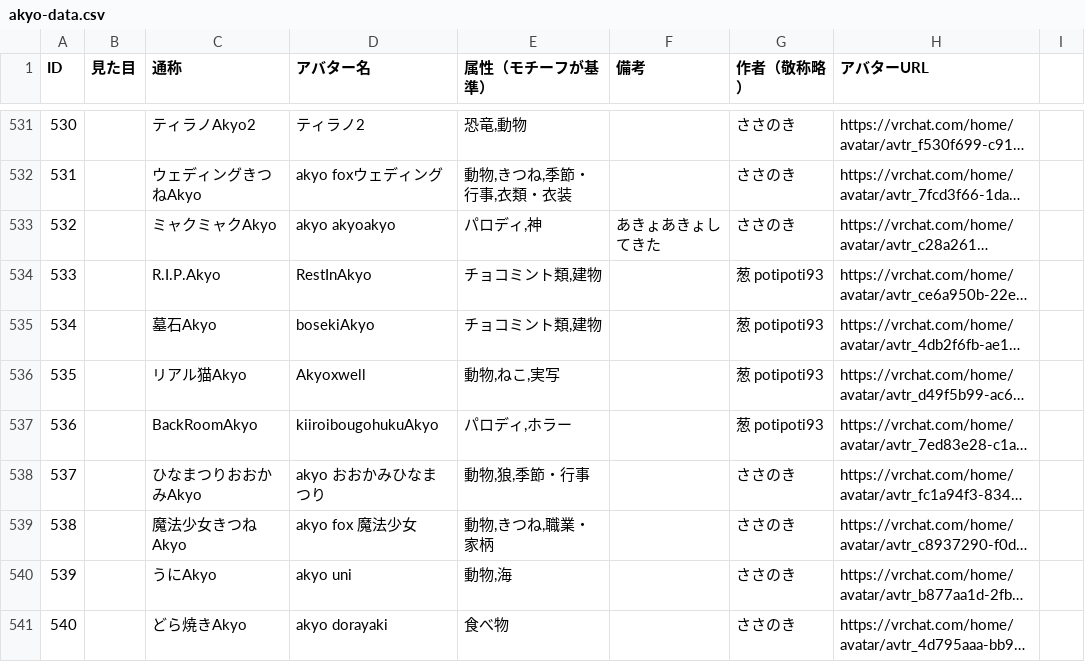
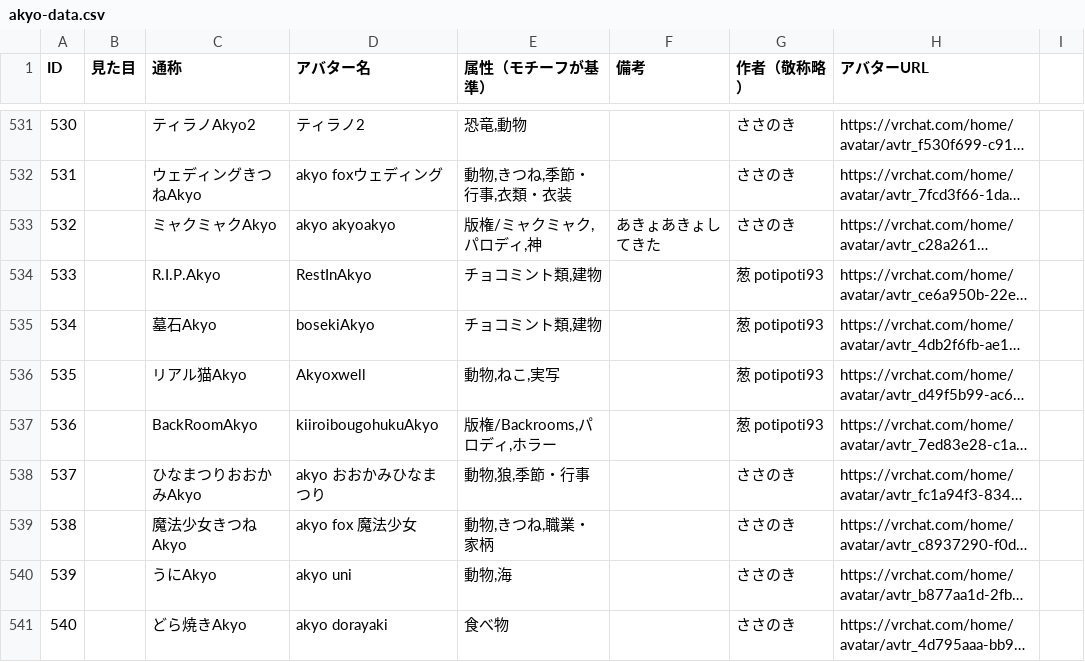
Before and after one commit to rad-vrc/Akyodex, a CSV file: data/akyo-data.csv, drawn as a sheet; only a part is shown, gaps mark what is left out; long unchanged cells end in …; the diff covers the shown part only; the diff names each change by its address in the sheet, - before the commit and + after, or states it on an @@ line.

```diff
--- a/data/akyo-data.csv
+++ b/data/akyo-data.csv
-E533 (属性（モチーフが基準）): パロディ,神
+E533 (属性（モチーフが基準）): 版権/ミャクミャク,パロディ,神
-E537 (属性（モチーフが基準）): パロディ,ホラー
+E537 (属性（モチーフが基準）): 版権/Backrooms,パロディ,ホラー
```
Also changed, not shown: 1 removed row and 35 edited cells elsewhere in this file.
